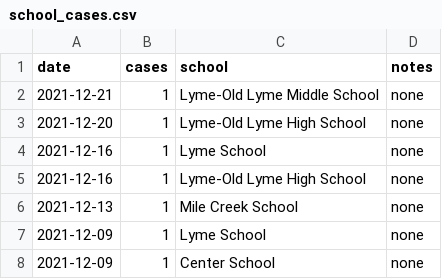
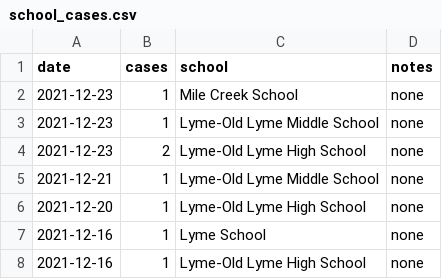
Before and after one commit to billfitzgerald/ct_covid_data, a CSV file: source/school_cases.csv, drawn as a sheet; only a part is shown; the shorter side is filled out with more unchanged rows; the diff names each change by its address in the sheet, - before the commit and + after, or states it on an @@ line.

Commit message:
Updating schools count

```diff
--- a/source/school_cases.csv
+++ b/source/school_cases.csv
+row 2: 2021-12-23 | 1 | Mile Creek School | none
+row 3: 2021-12-23 | 1 | Lyme-Old Lyme Middle School | none
+row 4: 2021-12-23 | 2 | Lyme-Old Lyme High School | none
```
